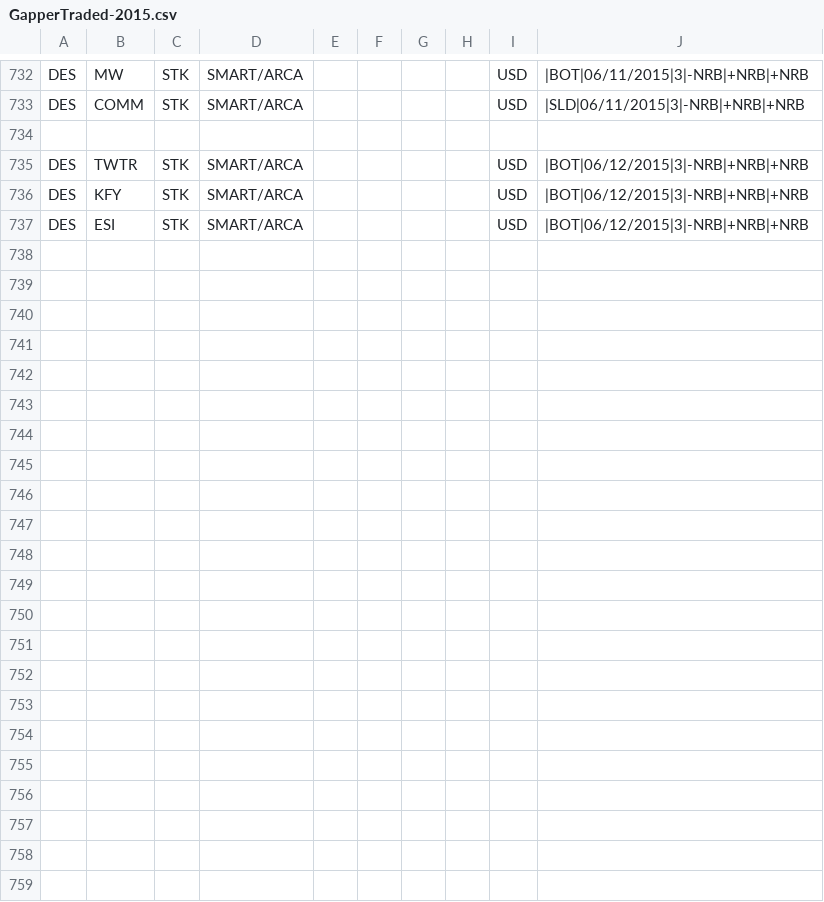
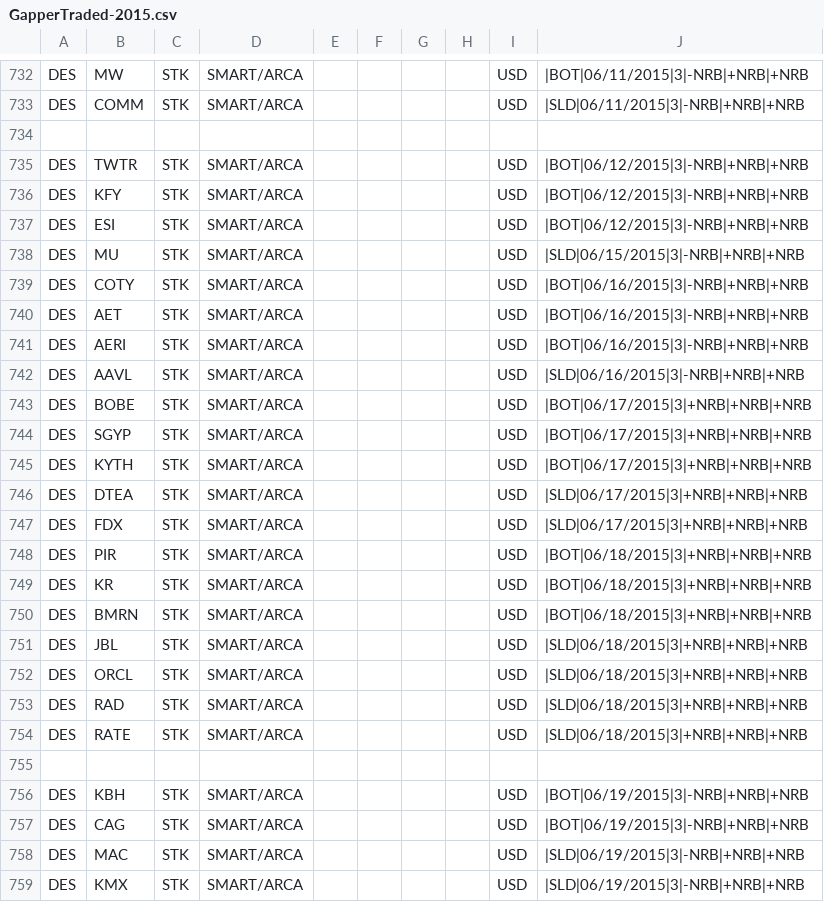
Before and after one commit to trade-manager/trade-manager, a CSV file: db/GapperTraded-2015.csv, drawn as a sheet; only a part is shown, gaps mark what is left out.

Commit message:
Added weekly gappers

```diff
--- a/db/GapperTraded-2015.csv
+++ b/db/GapperTraded-2015.csv
@@ -737 +737,23 @@ DES,KFY,STK,SMART/ARCA,,,,,USD,|BOT|06/12/2015|3|-NRB|+NRB|+NRB
 DES,ESI,STK,SMART/ARCA,,,,,USD,|BOT|06/12/2015|3|-NRB|+NRB|+NRB
+DES,MU,STK,SMART/ARCA,,,,,USD,|SLD|06/15/2015|3|-NRB|+NRB|+NRB
+DES,COTY,STK,SMART/ARCA,,,,,USD,|BOT|06/16/2015|3|-NRB|+NRB|+NRB
+DES,AET,STK,SMART/ARCA,,,,,USD,|BOT|06/16/2015|3|-NRB|+NRB|+NRB
+DES,AERI,STK,SMART/ARCA,,,,,USD,|BOT|06/16/2015|3|-NRB|+NRB|+NRB
+DES,AAVL,STK,SMART/ARCA,,,,,USD,|SLD|06/16/2015|3|-NRB|+NRB|+NRB
+DES,BOBE,STK,SMART/ARCA,,,,,USD,|BOT|06/17/2015|3|+NRB|+NRB|+NRB
+DES,SGYP,STK,SMART/ARCA,,,,,USD,|BOT|06/17/2015|3|+NRB|+NRB|+NRB
+DES,KYTH,STK,SMART/ARCA,,,,,USD,|BOT|06/17/2015|3|+NRB|+NRB|+NRB
+DES,DTEA,STK,SMART/ARCA,,,,,USD,|SLD|06/17/2015|3|+NRB|+NRB|+NRB
+DES,FDX,STK,SMART/ARCA,,,,,USD,|SLD|06/17/2015|3|+NRB|+NRB|+NRB
+DES,PIR,STK,SMART/ARCA,,,,,USD,|BOT|06/18/2015|3|+NRB|+NRB|+NRB
+DES,KR,STK,SMART/ARCA,,,,,USD,|BOT|06/18/2015|3|+NRB|+NRB|+NRB
+DES,BMRN,STK,SMART/ARCA,,,,,USD,|BOT|06/18/2015|3|+NRB|+NRB|+NRB
+DES,JBL,STK,SMART/ARCA,,,,,USD,|SLD|06/18/2015|3|+NRB|+NRB|+NRB
+DES,ORCL,STK,SMART/ARCA,,,,,USD,|SLD|06/18/2015|3|+NRB|+NRB|+NRB
+DES,RAD,STK,SMART/ARCA,,,,,USD,|SLD|06/18/2015|3|+NRB|+NRB|+NRB
+DES,RATE,STK,SMART/ARCA,,,,,USD,|SLD|06/18/2015|3|+NRB|+NRB|+NRB
+
+DES,KBH,STK,SMART/ARCA,,,,,USD,|BOT|06/19/2015|3|-NRB|+NRB|+NRB
+DES,CAG,STK,SMART/ARCA,,,,,USD,|BOT|06/19/2015|3|-NRB|+NRB|+NRB
+DES,MAC,STK,SMART/ARCA,,,,,USD,|SLD|06/19/2015|3|-NRB|+NRB|+NRB
+DES,KMX,STK,SMART/ARCA,,,,,USD,|SLD|06/19/2015|3|-NRB|+NRB|+NRB
```
